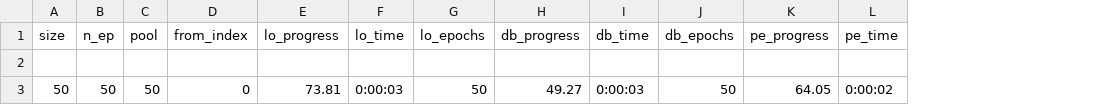
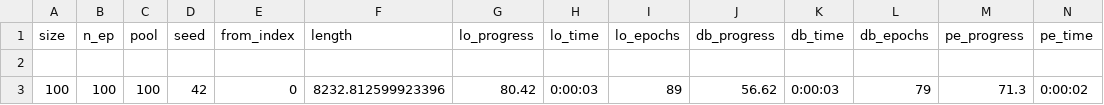
Before and after one commit to xeniabaturina/pdp_python, a CSV file: data/convergence/statistics.csv, drawn as a sheet; only a part is shown; removed rows and columns are numbered as before the commit, all else as after; rows hold the shown columns only; the diff names each change by its address in the sheet, - before the commit and + after, or states it on an @@ line.

```diff
--- a/data/convergence/statistics.csv
+++ b/data/convergence/statistics.csv
+column D (seed), empty
+column F (length), empty
-row 3: 50 | 50 | 50 | 0 | 73.81 | 0:00:03 | 50 | 49.27 | 0:00:03 | 50 | 64.05 | 0:00:02
+row 3: 100 | 100 | 100 | 42 | 0 | 8232.812599923396 | 80.42 | 0:00:03 | 89 | 56.62 | 0:00:03 | 79 | 71.3 | 0:00:02
```
Also changed, not shown: 6 other files.
